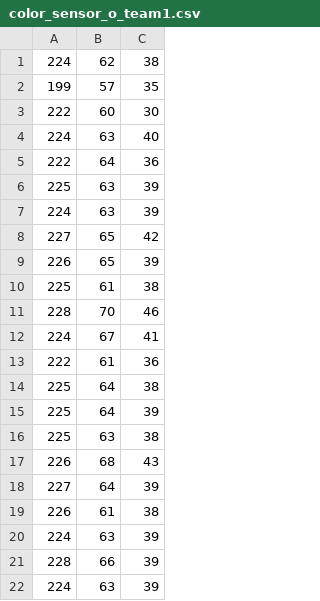
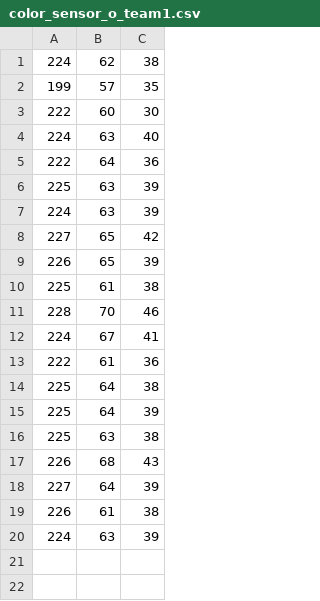
Before and after one commit to sjavaheri/SouvlakiSensors, a CSV file: lab2/starter_code/data_analysis/color_sensor/color_sensor_o_team1.csv, drawn as a sheet; the diff names each change by its address in the sheet, - before the commit and + after, or states it on an @@ line.

Commit message:
cleanup up data

```diff
--- a/lab2/starter_code/data_analysis/color_sensor/color_sensor_o_team1.csv
+++ b/lab2/starter_code/data_analysis/color_sensor/color_sensor_o_team1.csv
-row 21: 228 | 66 | 39
-row 22: 224 | 63 | 39
```
Also changed, not shown: lab2/starter_code/data_analysis/color_sensor/color_sensor_r_team1.csv, lab2/starter_code/data_analysis/color_sensor/color_sensor_y_team1.csv, 4 other files.
